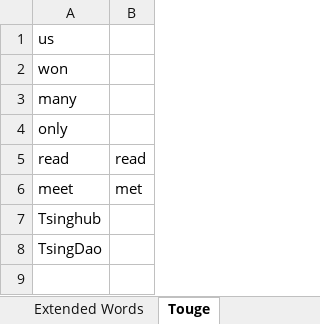
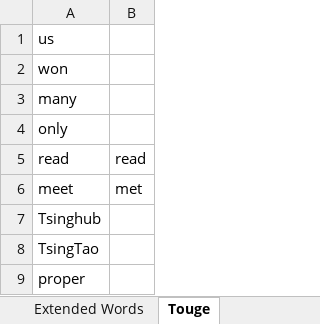
Before and after one commit to clown-0726/English-routinely-wordcards, an Excel workbook: MISC/word pool.xlsx, sheet Touge, drawn as a sheet; values as stored, in another font and other column widths than the file's, no borders; the diff names each change by its address in the sheet, - before the commit and + after, or states it on an @@ line.

```diff
--- a/MISC/word pool.xlsx (sheet Touge)
+++ b/MISC/word pool.xlsx (sheet Touge)
-A8: TsingDao
+A8: TsingTao
+row 9: proper
```
Also changed, not shown: sheet Word Pool, sheet Extended Words.
